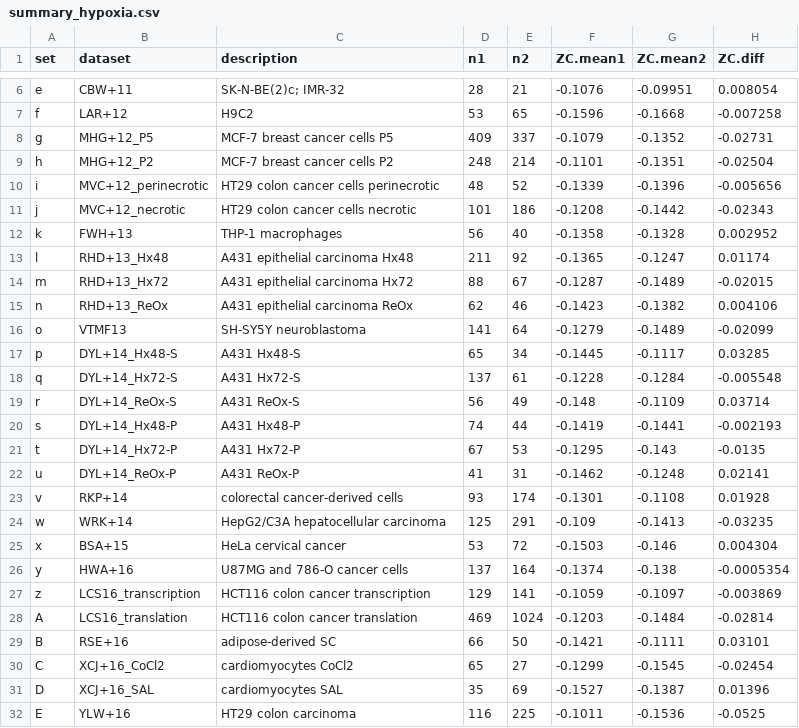
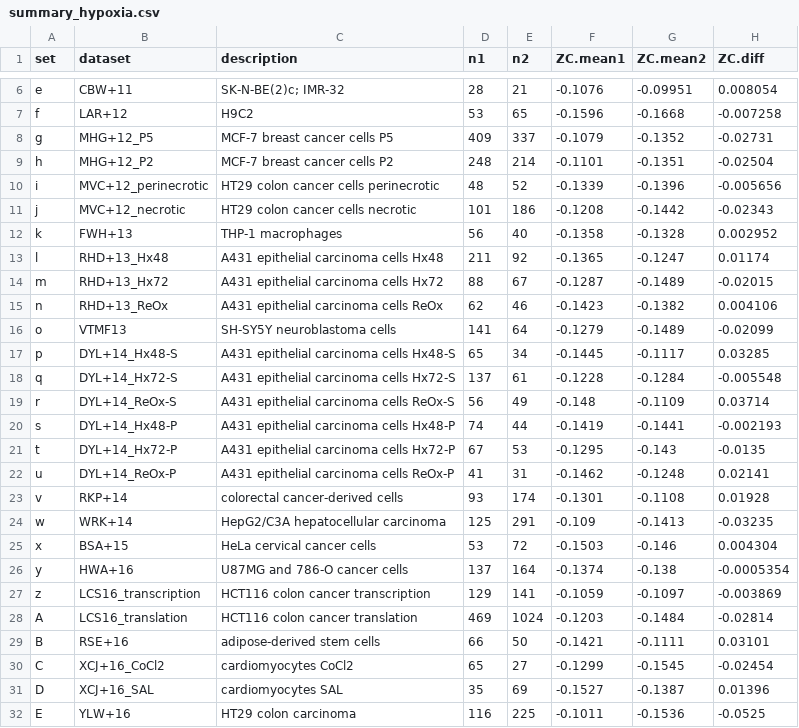
Before and after one commit to jedick/canprot, a CSV file: inst/extdata/summary/summary_hypoxia.csv, drawn as a sheet; only a part is shown, gaps mark what is left out; the diff names each change by its address in the sheet, - before the commit and + after, or states it on an @@ line.

```diff
--- a/inst/extdata/summary/summary_hypoxia.csv
+++ b/inst/extdata/summary/summary_hypoxia.csv
-C13 (description): A431 epithelial carcinoma Hx48
+C13 (description): A431 epithelial carcinoma cells Hx48
-C14 (description): A431 epithelial carcinoma Hx72
+C14 (description): A431 epithelial carcinoma cells Hx72
-C15 (description): A431 epithelial carcinoma ReOx
+C15 (description): A431 epithelial carcinoma cells ReOx
-C16 (description): SH-SY5Y neuroblastoma
+C16 (description): SH-SY5Y neuroblastoma cells
-C17 (description): A431 Hx48-S
+C17 (description): A431 epithelial carcinoma cells Hx48-S
-C18 (description): A431 Hx72-S
+C18 (description): A431 epithelial carcinoma cells Hx72-S
-C19 (description): A431 ReOx-S
+C19 (description): A431 epithelial carcinoma cells ReOx-S
-C20 (description): A431 Hx48-P
+C20 (description): A431 epithelial carcinoma cells Hx48-P
-C21 (description): A431 Hx72-P
+C21 (description): A431 epithelial carcinoma cells Hx72-P
-C22 (description): A431 ReOx-P
+C22 (description): A431 epithelial carcinoma cells ReOx-P
-C25 (description): HeLa cervical cancer
+C25 (description): HeLa cervical cancer cells
-C29 (description): adipose-derived SC
+C29 (description): adipose-derived stem cells
```
Also changed, not shown: inst/extdata/summary/summary_colorectal.csv, inst/extdata/summary/summary_osmotic.csv, 15 other files.
